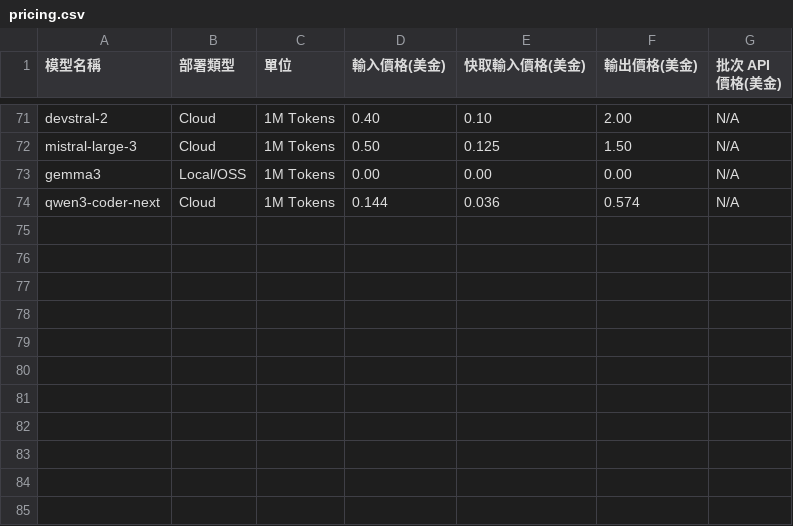
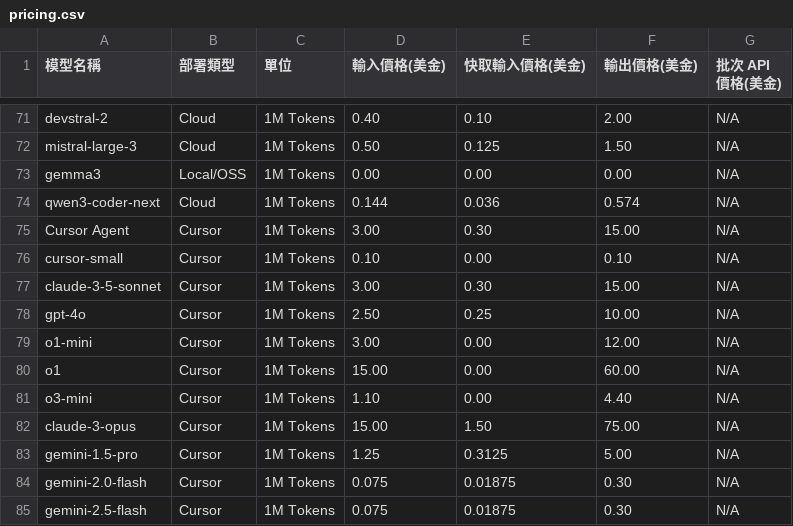
Before and after one commit to doggy8088/TokenUsageInsights, a CSV file: pricing.csv, drawn as a sheet; only a part is shown, gaps mark what is left out; the diff names each change by its address in the sheet, - before the commit and + after, or states it on an @@ line.

Commit message:
feat(pricing): 新增 Cursor 支援的模型定價資訊
- 於 pricing.csv 中新增 Cursor 支援的核心模型及其 Token 費率配置，包含：
  - Cursor Agent / Claude 3.5 Sonnet：輸入 3.00/1M，快取 0.30/1M，輸出 15.00/1M
  - cursor-small：輸入 0.10/1M，快取 0.00/1M，輸出 0.10/1M
  - gpt-4o：輸入 2.50/1M，快取 0.25/1M，輸出 10.00/1M
  - o1-mini：輸入 3.00/1M，快取 0.00/1M，輸出 12.00/1M
  - o1：輸入 15.00/1M，快取 0.00/1M，輸出 60.00/1M
  - o3-mini：輸入 1.10/1M，快取 0.00/1M，輸出 4.40/1M
  - claude-3-opus：輸入 15.00/1M，快取 1.50/1M，輸出 75.00/1M
  - gemini-1.5-pro：輸入 1.25/1M，快取 0.3125/1M，輸出 5.00/1M
  - gemini-2.0-flash / gemini-2.5-flash：輸入 0.075/1M，快取 0.01875/1M，輸出 0.30/1M

```diff
--- a/pricing.csv
+++ b/pricing.csv
+row 75: Cursor Agent | Cursor | 1M Tokens | 3.00 | 0.30 | 15.00 | N/A
+row 76: cursor-small | Cursor | 1M Tokens | 0.10 | 0.00 | 0.10 | N/A
+row 77: claude-3-5-sonnet | Cursor | 1M Tokens | 3.00 | 0.30 | 15.00 | N/A
+row 78: gpt-4o | Cursor | 1M Tokens | 2.50 | 0.25 | 10.00 | N/A
+row 79: o1-mini | Cursor | 1M Tokens | 3.00 | 0.00 | 12.00 | N/A
+row 80: o1 | Cursor | 1M Tokens | 15.00 | 0.00 | 60.00 | N/A
+row 81: o3-mini | Cursor | 1M Tokens | 1.10 | 0.00 | 4.40 | N/A
+row 82: claude-3-opus | Cursor | 1M Tokens | 15.00 | 1.50 | 75.00 | N/A
+row 83: gemini-1.5-pro | Cursor | 1M Tokens | 1.25 | 0.3125 | 5.00 | N/A
+row 84: gemini-2.0-flash | Cursor | 1M Tokens | 0.075 | 0.01875 | 0.30 | N/A
+row 85: gemini-2.5-flash | Cursor | 1M Tokens | 0.075 | 0.01875 | 0.30 | N/A
```
